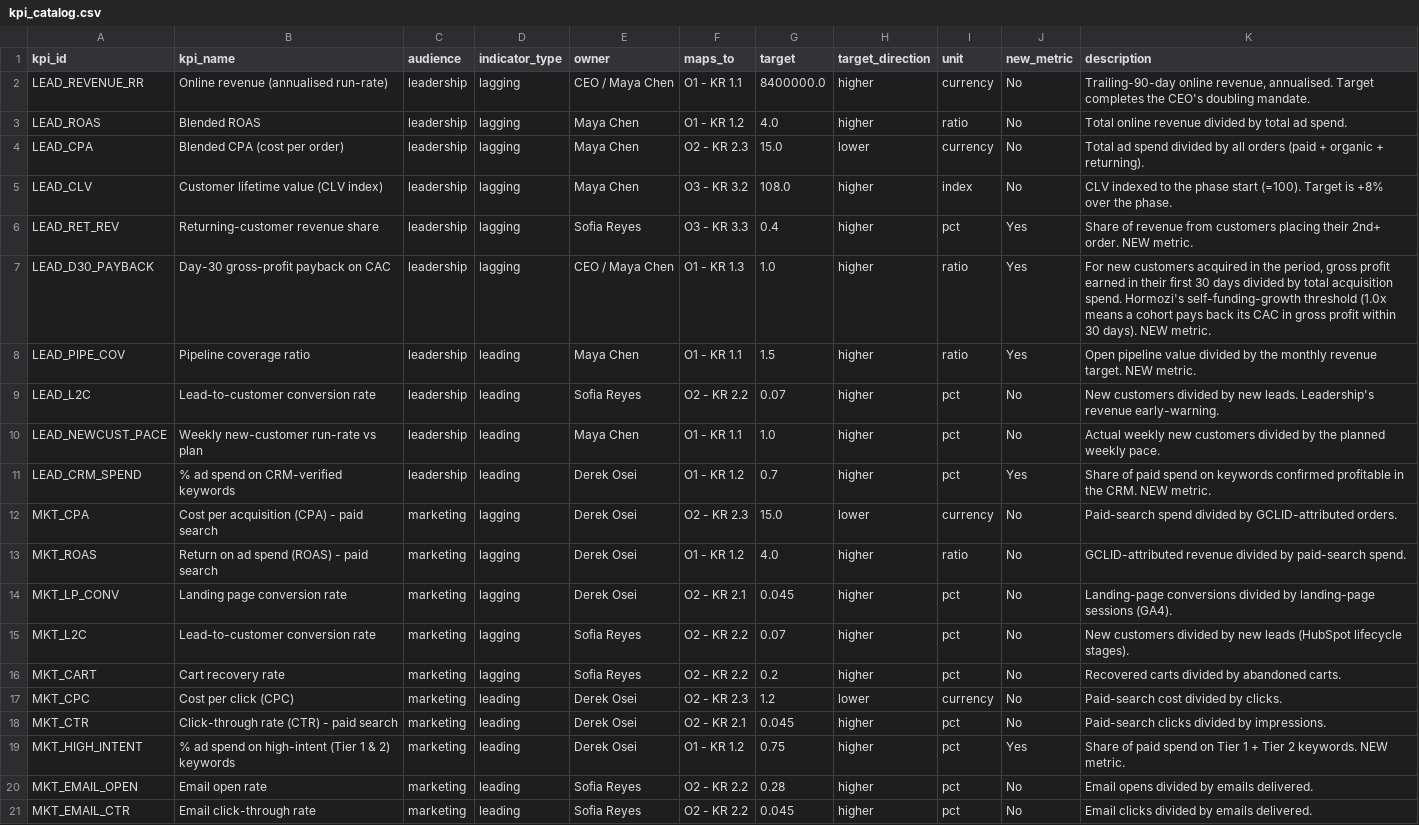
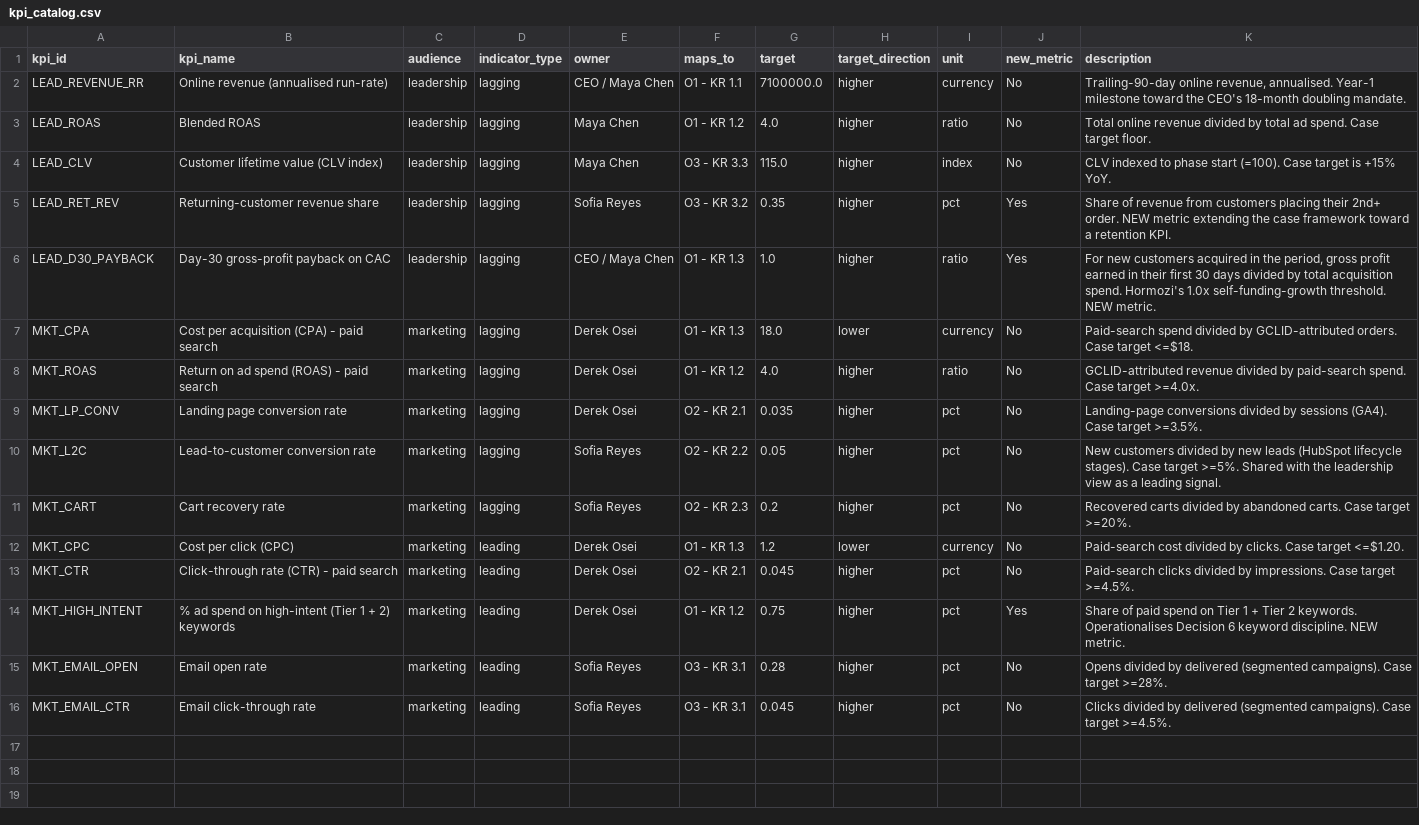
Before and after one commit to magaudioso/pureglow-kpi-dashboards, a CSV file: config/kpi_catalog.csv, drawn as a sheet; removed rows and columns are numbered as before the commit, all else as after; the diff names each change by its address in the sheet, - before the commit and + after, or states it on an @@ line.

```diff
--- a/config/kpi_catalog.csv
+++ b/config/kpi_catalog.csv
-G2 (target): 8400000.0
+G2 (target): 7100000.0
-K2 (description): …revenue, annualised. Target completes the CEO's doubling mandate.
+K2 (description): …revenue, annualised. Year-1 milestone toward the CEO's 18-month doubling mandate.
-K3 (description): …ad spend.
+K3 (description): …ad spend. Case target floor.
-row 4: LEAD_CPA | Blended CPA (cost per order) | leadership | lagging | Maya Chen | O2 - KR 2.3 | 15.0 | lower | currency | No | Total ad spend divided by all orders (paid + organic + returning).
-F4 (maps_to): O3 - KR 3.2
+F4 (maps_to): O3 - KR 3.3
-G4 (target): 108.0
+G4 (target): 115.0
-K4 (description): …indexed to the phase start (=100). Target is +8% over the phase.
+K4 (description): …indexed to phase start (=100). Case target is +15% YoY.
-F5 (maps_to): O3 - KR 3.3
+F5 (maps_to): O3 - KR 3.2
-G5 (target): 0.4
+G5 (target): 0.35
-K5 (description): …order. NEW metric.
+K5 (description): …order. NEW metric extending the case framework toward a retention KPI.
-K6 (description): …spend. Hormozi's self-funding-growth threshold (1.0x means a cohort pays back its CAC in gross profit within 30 days). NEW metric.
+K6 (description): …spend. Hormozi's 1.0x self-funding-growth threshold. NEW metric.
-row 8: LEAD_PIPE_COV | Pipeline coverage ratio | leadership | leading | Maya Chen | O1 - KR 1.1 | 1.5 | higher | ratio | Yes | Open pipeline value divided by the monthly revenue target. NEW metric.
-row 9: LEAD_L2C | Lead-to-customer conversion rate | leadership | leading | Sofia Reyes | O2 - KR 2.2 | 0.07 | higher | pct | No | New customers divided by new leads. Leadership's revenue early-warning.
-row 10: LEAD_NEWCUST_PACE | Weekly new-customer run-rate vs plan | leadership | leading | Maya Chen | O1 - KR 1.1 | 1.0 | higher | pct | No | Actual weekly new customers divided by the planned weekly pace.
-row 11: LEAD_CRM_SPEND | % ad spend on CRM-verified keywords | leadership | leading | Derek Osei | O1 - KR 1.2 | 0.7 | higher | pct | Yes | Share of paid spend on keywords confirmed profitable in the CRM. NEW metric.
-F7 (maps_to): O2 - KR 2.3
+F7 (maps_to): O1 - KR 1.3
-G7 (target): 15.0
+G7 (target): 18.0
-K7 (description): …GCLID-attributed orders.
+K7 (description): …GCLID-attributed orders. Case target <=$18.
-K8 (description): …paid-search spend.
+K8 (description): …paid-search spend. Case target >=4.0x.
-G9 (target): 0.045
+G9 (target): 0.035
-K9 (description): …divided by landing-page sessions (GA4).
+K9 (description): …divided by sessions (GA4). Case target >=3.5%.
-G10 (target): 0.07
+G10 (target): 0.05
-K10 (description): …lifecycle stages).
+K10 (description): …lifecycle stages). Case target >=5%. Shared with the leadership view as a leading signal.
-F11 (maps_to): O2 - KR 2.2
+F11 (maps_to): O2 - KR 2.3
-K11 (description): …abandoned carts.
+K11 (description): …abandoned carts. Case target >=20%.
-F12 (maps_to): O2 - KR 2.3
+F12 (maps_to): O1 - KR 1.3
-K12 (description): …by clicks.
+K12 (description): …by clicks. Case target <=$1.20.
-K13 (description): …by impressions.
+K13 (description): …by impressions. Case target >=4.5%.
-B14 (kpi_name): …(Tier 1 & 2) keywords
+B14 (kpi_name): …(Tier 1 + 2) keywords
-K14 (description): …2 keywords. NEW metric.
+K14 (description): …2 keywords. Operationalises Decision 6 keyword discipline. NEW metric.
-F15:F16 (maps_to): O2 - KR 2.2
+F15:F16 (maps_to): O3 - KR 3.1
-K15 (description): Email opens divided by emails delivered.
+K15 (description): Opens divided by delivered (segmented campaigns). Case target >=28%.
-K16 (description): Email clicks divided by emails delivered.
+K16 (description): Clicks divided by delivered (segmented campaigns). Case target >=4.5%.
```
Also changed, not shown: 24 other files.
